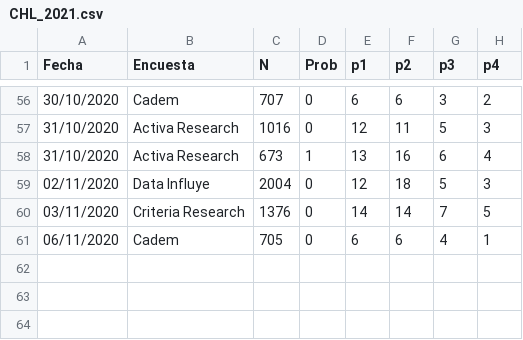
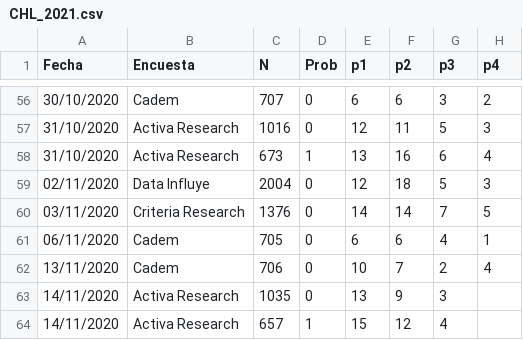
Before and after one commit to tresquintos/tresquintos.github.io, a CSV file: files/polls/CHL_2021.csv, drawn as a sheet; only a part is shown, gaps mark what is left out.

Commit message:
Update CHL_2021.csv

```diff
--- a/files/polls/CHL_2021.csv
+++ b/files/polls/CHL_2021.csv
@@ -61 +61,4 @@ Fecha,Encuesta,N,Prob,p1,p2,p3,p4
 06/11/2020,Cadem,705,0,6,6,4,1
+13/11/2020,Cadem,706,0,10,7,2,4
+14/11/2020,Activa Research,1035,0,13,9,3,
+14/11/2020,Activa Research,657,1,15,12,4,
```
